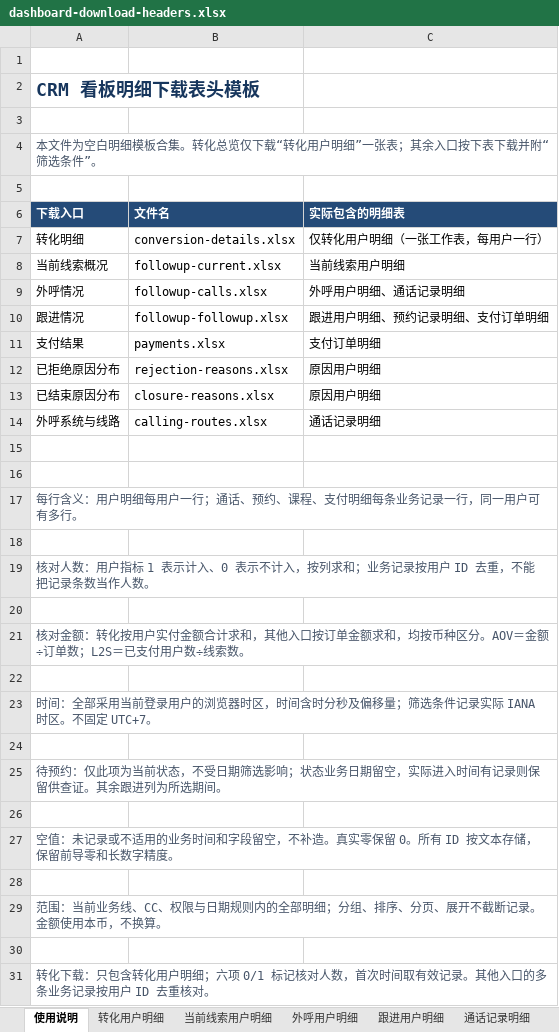
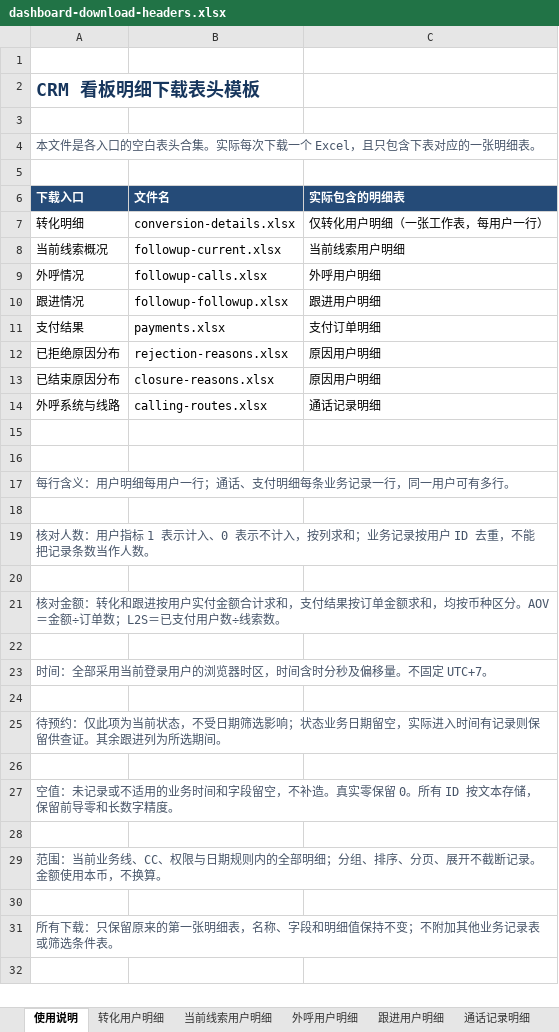
Before and after one commit to yunqianzhou/dino-crm, an Excel workbook: public/templates/dashboard-download-headers.xlsx, sheet 使用说明, drawn as a sheet; values as stored, in another font and other column widths than the file's, no borders; the diff names each change by its address in the sheet, - before the commit and + after, or states it on an @@ line.

```diff
--- a/public/templates/dashboard-download-headers.xlsx (sheet 使用说明)
+++ b/public/templates/dashboard-download-headers.xlsx (sheet 使用说明)
-A4 (下载入口): 本文件为空白明细模板合集。转化总览仅下载“转化用户明细”一张表；其余入口按下表下载并附“筛选条件”。
+A4 (下载入口): 本文件是各入口的空白表头合集。实际每次下载一个 Excel，且只包含下表对应的一张明细表。
-C9 (实际包含的明细表): 外呼用户明细、通话记录明细
+C9 (实际包含的明细表): 外呼用户明细
-C10 (实际包含的明细表): 跟进用户明细、预约记录明细、支付订单明细
+C10 (实际包含的明细表): 跟进用户明细
-A17 (下载入口): 每行含义：用户明细每用户一行；通话、预约、课程、支付明细每条业务记录一行，同一用户可有多行。
+A17 (下载入口): 每行含义：用户明细每用户一行；通话、支付明细每条业务记录一行，同一用户可有多行。
-A21 (下载入口): …额：转化按用户实付金额合计求和，其他入口按订单金…
+A21 (下载入口): …额：转化和跟进按用户实付金额合计求和，支付结果按订单金…
-A23 (下载入口): …及偏移量；筛选条件记录实际 IANA 时区。不固定…
+A23 (下载入口): …及偏移量。不固定…
-A31 (下载入口): 转化下载：只包含转化用户明细；六项 0/1 标记核对人数，首次时间取有效记录。其他入口的多条业务记录按用户 ID 去重核对。
+A31 (下载入口): 所有下载：只保留原来的第一张明细表，名称、字段和明细值保持不变；不附加其他业务记录表或筛选条件表。
```
Also changed, not shown: other sheet tabs, 5 other files.
